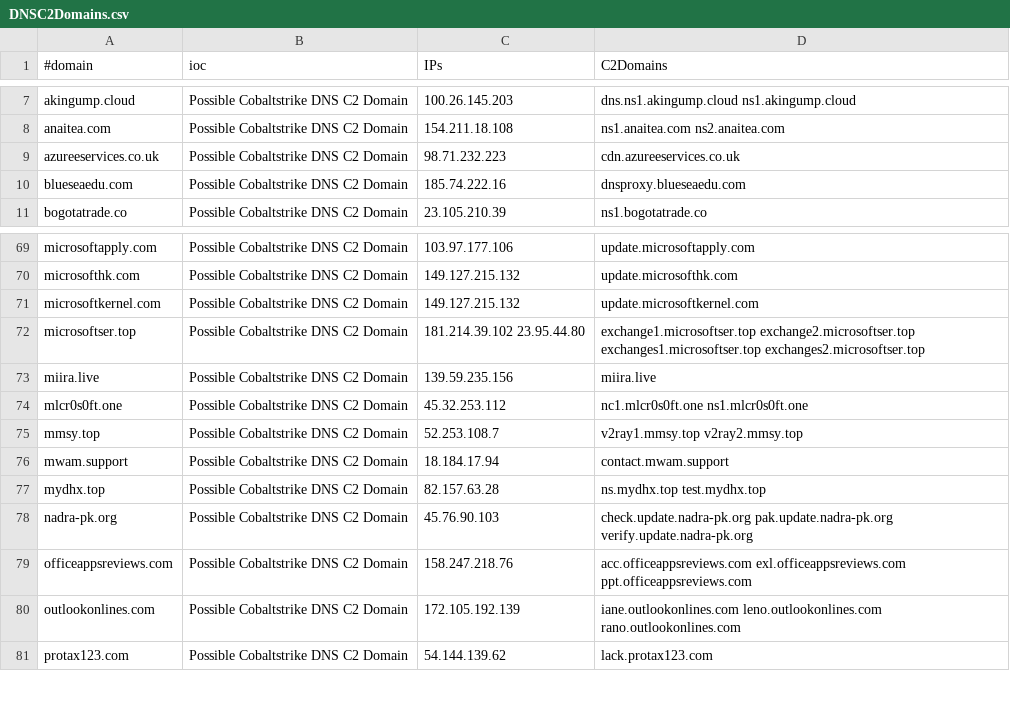
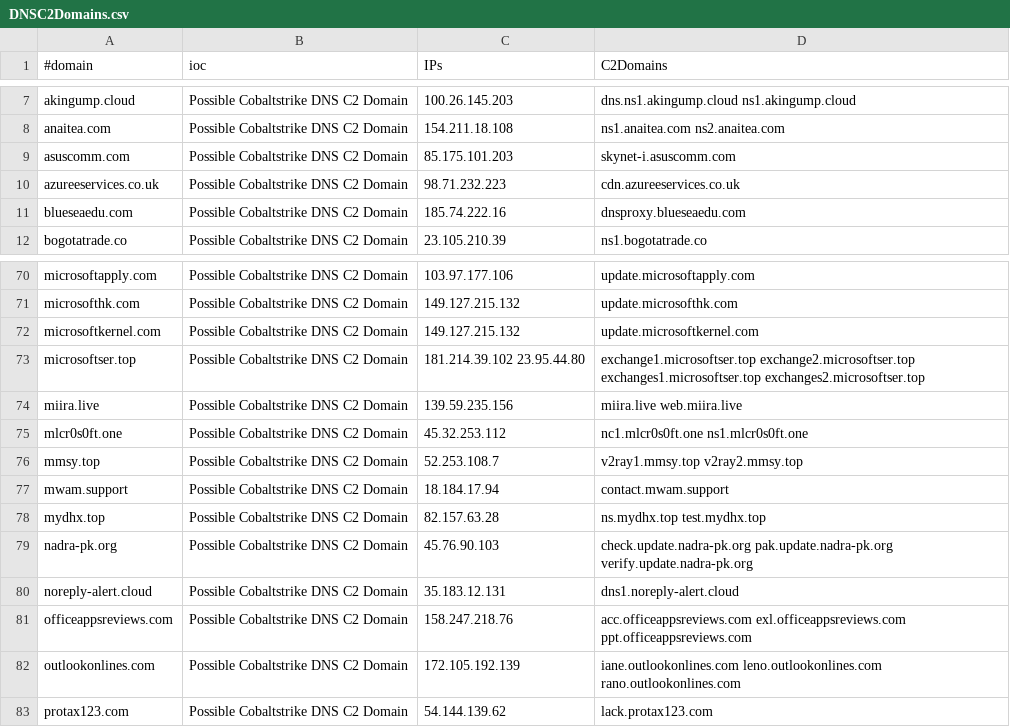
Before and after one commit to ElCapitanXSec/C2IntelFeeds, a CSV file: feeds/DNSC2Domains.csv, drawn as a sheet; only a part is shown, gaps mark what is left out.

```diff
--- a/feeds/DNSC2Domains.csv
+++ b/feeds/DNSC2Domains.csv
@@ -8,2 +8,3 @@
 "anaitea.com","Possible Cobaltstrike DNS C2 Domain","154.211.18.108","ns1.anaitea.com ns2.anaitea.com"
+"asuscomm.com","Possible Cobaltstrike DNS C2 Domain","85.175.101.203","skynet-i.asuscomm.com"
 "azureeservices.co.uk","Possible Cobaltstrike DNS C2 Domain","98.71.232.223","cdn.azureeservices.co.uk"
@@ -72,3 +73,3 @@
 "microsoftser.top","Possible Cobaltstrike DNS C2 Domain","181.214.39.102 23.95.44.80","exchange1.microsoftser.top exchange2.microsoftser.top exchanges1.microsoftser.top exchanges2.microsoftser.top"
-"miira.live","Possible Cobaltstrike DNS C2 Domain","139.59.235.156","miira.live"
+"miira.live","Possible Cobaltstrike DNS C2 Domain","139.59.235.156","miira.live web.miira.live"
 "mlcr0s0ft.one","Possible Cobaltstrike DNS C2 Domain","45.32.253.112","nc1.mlcr0s0ft.one ns1.mlcr0s0ft.one"
@@ -78,2 +79,3 @@
 "nadra-pk.org","Possible Cobaltstrike DNS C2 Domain","45.76.90.103","check.update.nadra-pk.org pak.update.nadra-pk.org verify.update.nadra-pk.org"
+"noreply-alert.cloud","Possible Cobaltstrike DNS C2 Domain","35.183.12.131","dns1.noreply-alert.cloud"
 "officeappsreviews.com","Possible Cobaltstrike DNS C2 Domain","158.247.218.76","acc.officeappsreviews.com exl.officeappsreviews.com ppt.officeappsreviews.com"
```
Also changed, not shown: feeds/IPC2s.csv, feeds/unverified/IPC2s-30day.csv, 5 other files.
